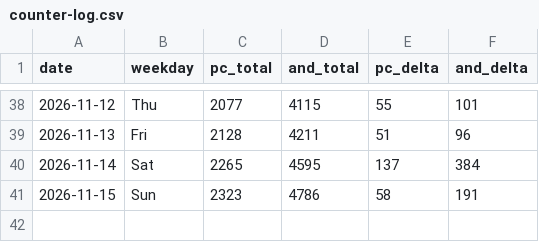
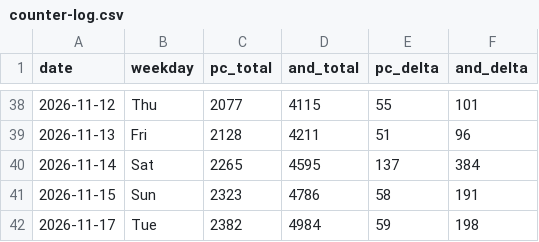
Before and after one commit to allday-lib/wm-dist, a CSV file: stats/counter-log.csv, drawn as a sheet; only a part is shown, gaps mark what is left out; the diff names each change by its address in the sheet, - before the commit and + after, or states it on an @@ line.

```diff
--- a/stats/counter-log.csv
+++ b/stats/counter-log.csv
+row 42: 2026-11-17 | Tue | 2382 | 4984 | 59 | 198
```
